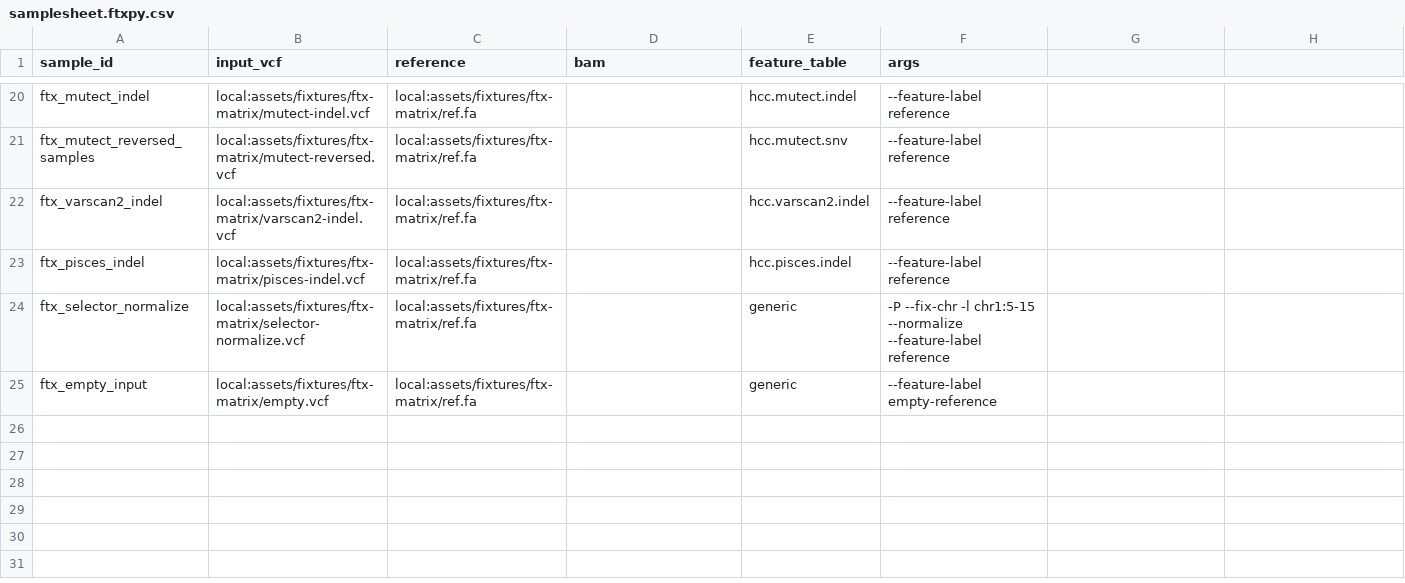
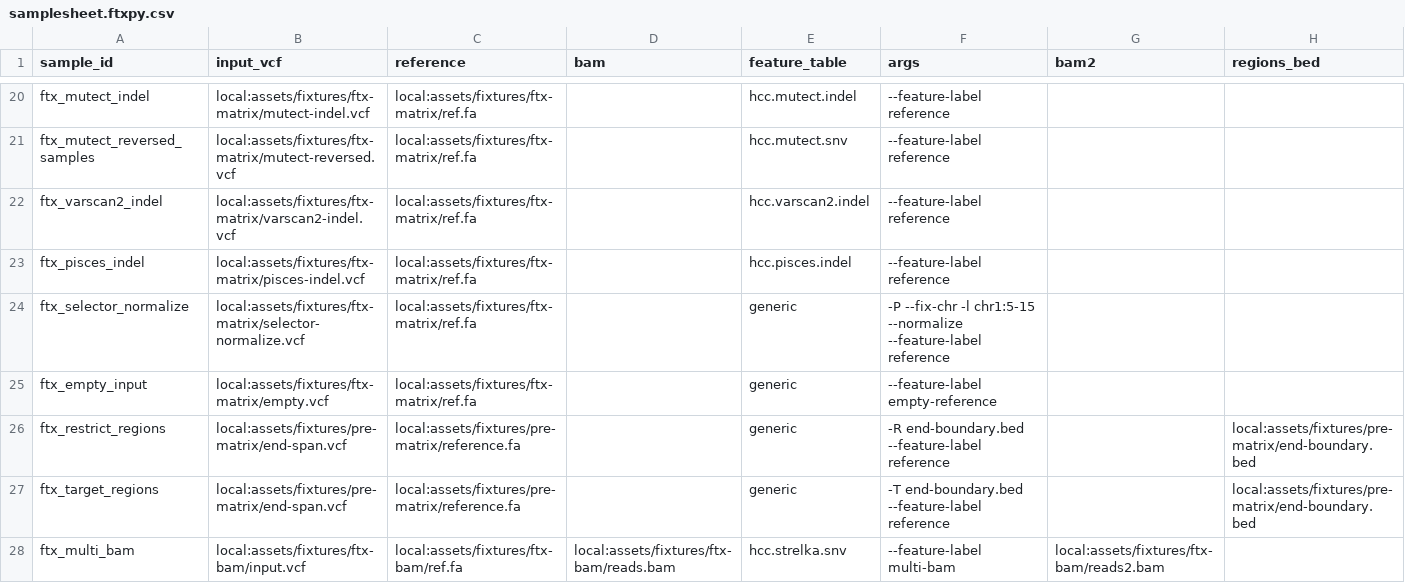
Before and after one commit to adamrtalbot/hap.py, a CSV file: verification/assets/samplesheet.ftxpy.csv, drawn as a sheet; only a part is shown, gaps mark what is left out; the diff names each change by its address in the sheet, - before the commit and + after, or states it on an @@ line.

```diff
--- a/verification/assets/samplesheet.ftxpy.csv
+++ b/verification/assets/samplesheet.ftxpy.csv
-G1: (empty)
+G1: bam2
-H1: (empty)
+H1: regions_bed
+row 26: ftx_restrict_regions | local:assets/fixtures/pre-matrix/end-span.vcf | local:assets/fixtures/pre-matrix/reference.fa |  | generic | -R end-boundary.bed --feature-label reference |  | local:assets/fixtures/pre-matrix/end-boundary.bed
+row 27: ftx_target_regions | local:assets/fixtures/pre-matrix/end-span.vcf | local:assets/fixtures/pre-matrix/reference.fa |  | generic | -T end-boundary.bed --feature-label reference |  | local:assets/fixtures/pre-matrix/end-boundary.bed
+row 28: ftx_multi_bam | local:assets/fixtures/ftx-bam/input.vcf | local:assets/fixtures/ftx-bam/ref.fa | local:assets/fixtures/ftx-bam/reads.bam | hcc.strelka.snv | --feature-label multi-bam | local:assets/fixtures/ftx-bam/reads2.bam
```
Also changed, not shown: verification/assets/samplesheet.happy.csv, verification/assets/samplesheet.qfy.csv, 24 other files.
